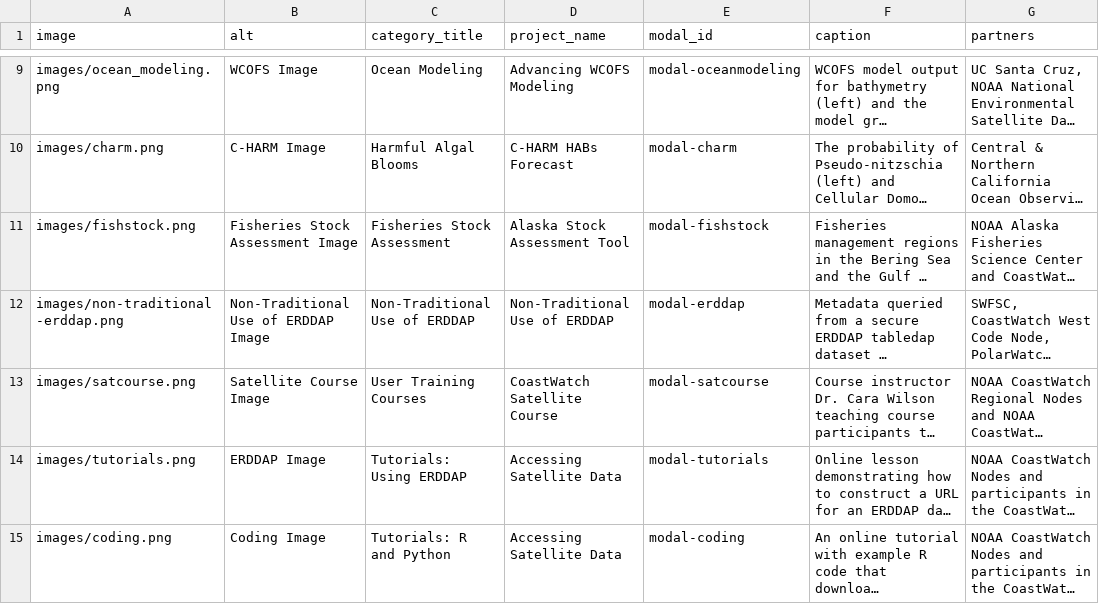
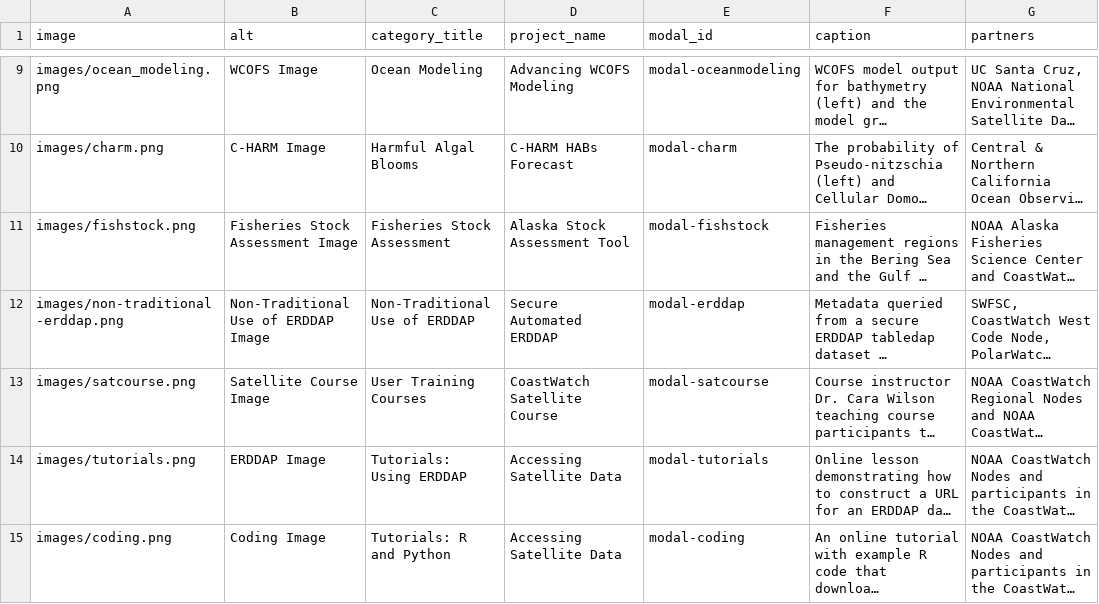
Before and after one commit to coastwatch-wcn/coastwatch-wcn.github.io, a CSV file: spreadsheets/applications.csv, drawn as a sheet; only a part is shown, gaps mark what is left out; long unchanged cells end in …; the diff names each change by its address in the sheet, - before the commit and + after, or states it on an @@ line.

Commit message:
fix csv for applications

```diff
--- a/spreadsheets/applications.csv
+++ b/spreadsheets/applications.csv
-D12 (project_name): Non-Traditional Use of ERDDAP
+D12 (project_name): Secure Automated ERDDAP
```
Also changed, not shown: 1 other file.
